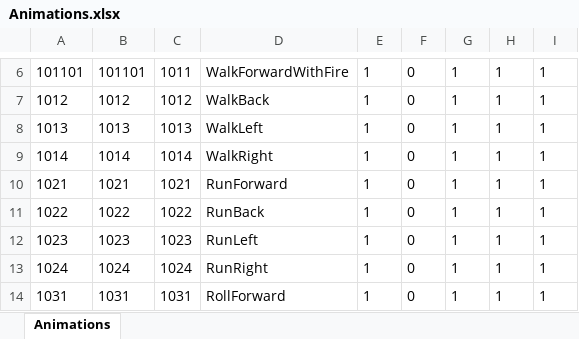
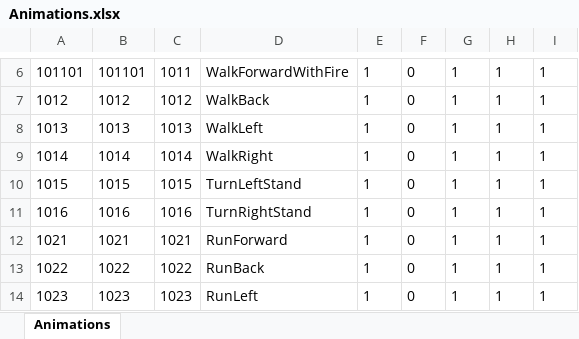
Before and after one commit to Aimoux/ExcelAndJSON, an Excel workbook: test1/Animations.xlsx, sheet Animations, drawn as a sheet; only a part is shown, gaps mark what is left out; the shorter side is filled out with more unchanged rows; values as stored, in another font and other column widths than the file's, no borders; the diff names each change by its address in the sheet, - before the commit and + after, or states it on an @@ line.

```diff
--- a/test1/Animations.xlsx (sheet Animations)
+++ b/test1/Animations.xlsx (sheet Animations)
+row 10: 1015 | 1015 | 1015 | TurnLeftStand | 1 | 0 | 1 | 1 | 1
+row 11: 1016 | 1016 | 1016 | TurnRightStand | 1 | 0 | 1 | 1 | 1
```
Also changed, not shown: test1/Transits.xlsx, test1/WeaponFrames.xlsx, 3 other files.
